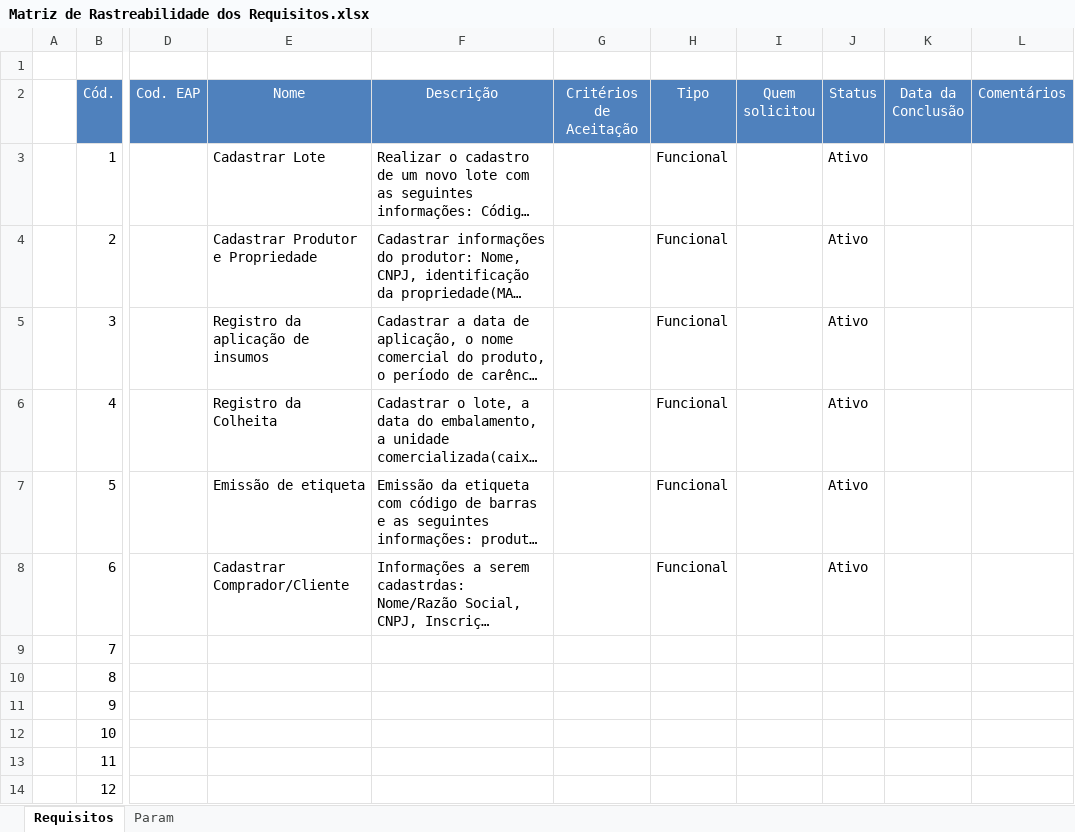
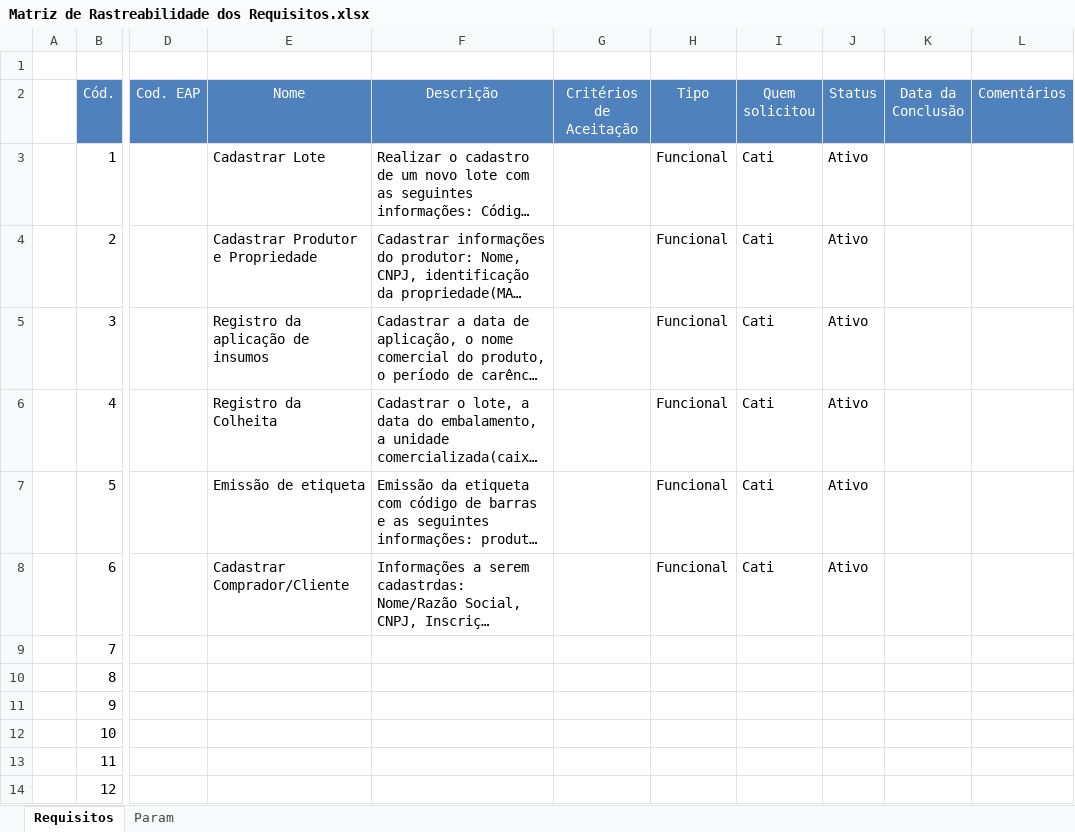
Before and after one commit to william-carvalho12/Rastreabilidade_Produtor_Agricola, an Excel workbook: Matriz de Rastreabilidade dos Requisitos.xlsx, sheet Requisitos, drawn as a sheet; only a part is shown, gaps mark what is left out; long unchanged cells end in …; values as stored, in another font and other column widths than the file's, no borders; conditional formats not drawn; the diff names each change by its address in the sheet, - before the commit and + after, or states it on an @@ line.

Commit message:
Preenchimento do documento
Quem solicitou preenchido

```diff
--- a/Matriz de Rastreabilidade dos Requisitos.xlsx (sheet Requisitos)
+++ b/Matriz de Rastreabilidade dos Requisitos.xlsx (sheet Requisitos)
-I3:I8 (Quem solicitou): (empty)
+I3:I8 (Quem solicitou): Cati
```
